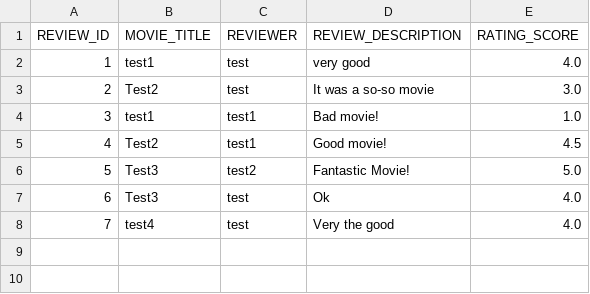
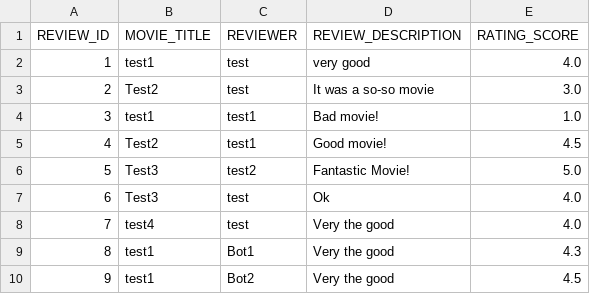
Before and after one commit to weikangg/SC2002_MOBLIMA, a CSV file: MOBLIMA/data/reviews/reviews.csv, drawn as a sheet; the diff names each change by its address in the sheet, - before the commit and + after, or states it on an @@ line.

Commit message:
merge

```diff
--- a/MOBLIMA/data/reviews/reviews.csv
+++ b/MOBLIMA/data/reviews/reviews.csv
+row 9: 8 | test1 | Bot1 | Very the good | 4.3
+row 10: 9 | test1 | Bot2 | Very the good | 4.5
```
